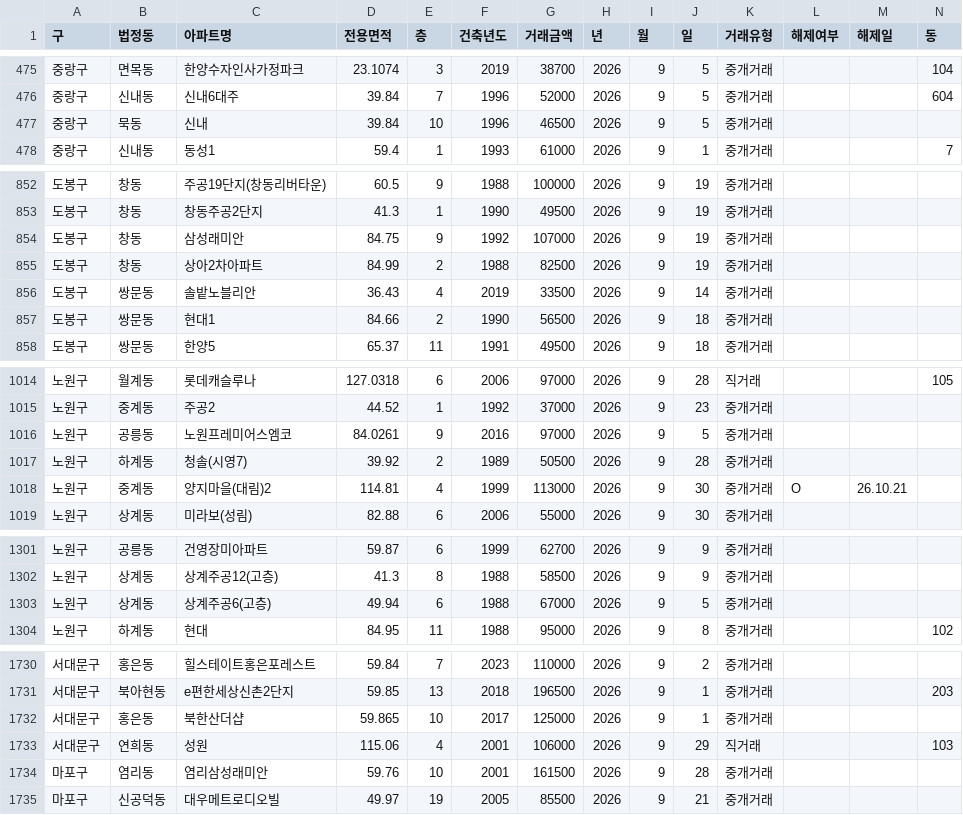
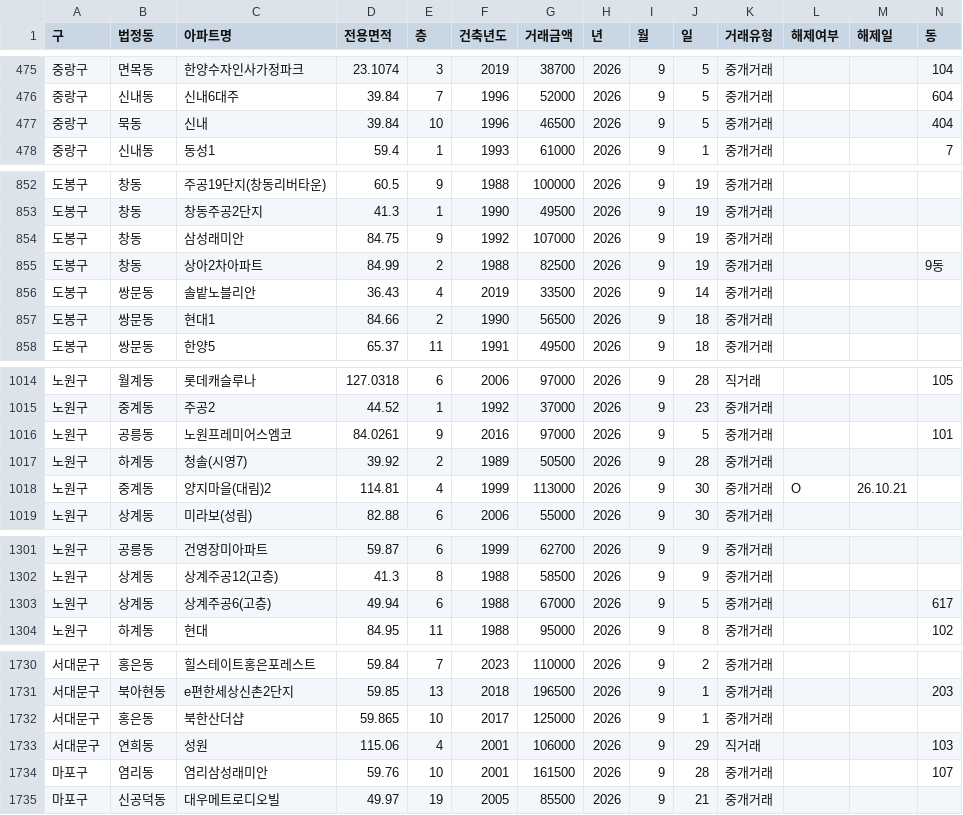
Before and after one commit to sean794/Real-Estate, a CSV file: data/apt_trade/202609.csv, drawn as a sheet; only a part is shown, gaps mark what is left out; the diff covers the shown part only.

```diff
--- a/data/apt_trade/202609.csv
+++ b/data/apt_trade/202609.csv
@@ -476,3 +476,3 @@
 중랑구,신내동,신내6대주,39.84,7,1996,52000,2026,9,5,중개거래,,,604
-중랑구,묵동,신내,39.84,10,1996,46500,2026,9,5,중개거래,,,
+중랑구,묵동,신내,39.84,10,1996,46500,2026,9,5,중개거래,,,404
 중랑구,신내동,동성1,59.4,1,1993,61000,2026,9,1,중개거래,,,7
@@ -854,3 +854,3 @@
 도봉구,창동,삼성래미안,84.75,9,1992,107000,2026,9,19,중개거래,,,
-도봉구,창동,상아2차아파트,84.99,2,1988,82500,2026,9,19,중개거래,,,
+도봉구,창동,상아2차아파트,84.99,2,1988,82500,2026,9,19,중개거래,,,9동
 도봉구,쌍문동,솔밭노블리안,36.43,4,2019,33500,2026,9,14,중개거래,,,
@@ -1015,3 +1015,3 @@
 노원구,중계동,주공2,44.52,1,1992,37000,2026,9,23,중개거래,,,
-노원구,공릉동,노원프레미어스엠코,84.0261,9,2016,97000,2026,9,5,중개거래,,,
+노원구,공릉동,노원프레미어스엠코,84.0261,9,2016,97000,2026,9,5,중개거래,,,101
 노원구,하계동,청솔(시영7),39.92,2,1989,50500,2026,9,28,중개거래,,,
@@ -1302,3 +1302,3 @@
 노원구,상계동,상계주공12(고층),41.3,8,1988,58500,2026,9,9,중개거래,,,
-노원구,상계동,상계주공6(고층),49.94,6,1988,67000,2026,9,5,중개거래,,,
+노원구,상계동,상계주공6(고층),49.94,6,1988,67000,2026,9,5,중개거래,,,617
 노원구,하계동,현대,84.95,11,1988,95000,2026,9,8,중개거래,,,102
@@ -1733,3 +1733,3 @@
 서대문구,연희동,성원,115.06,4,2001,106000,2026,9,29,직거래,,,103
-마포구,염리동,염리삼성래미안,59.76,10,2001,161500,2026,9,28,중개거래,,,
+마포구,염리동,염리삼성래미안,59.76,10,2001,161500,2026,9,28,중개거래,,,107
 마포구,신공덕동,대우메트로디오빌,49.97,19,2005,85500,2026,9,21,중개거래,,,
```
Also changed, not shown: 1 edited cell elsewhere in this file, data/apt_trade/202610.csv, docs/data/apt_trade/202610.csv, 43 other files.
